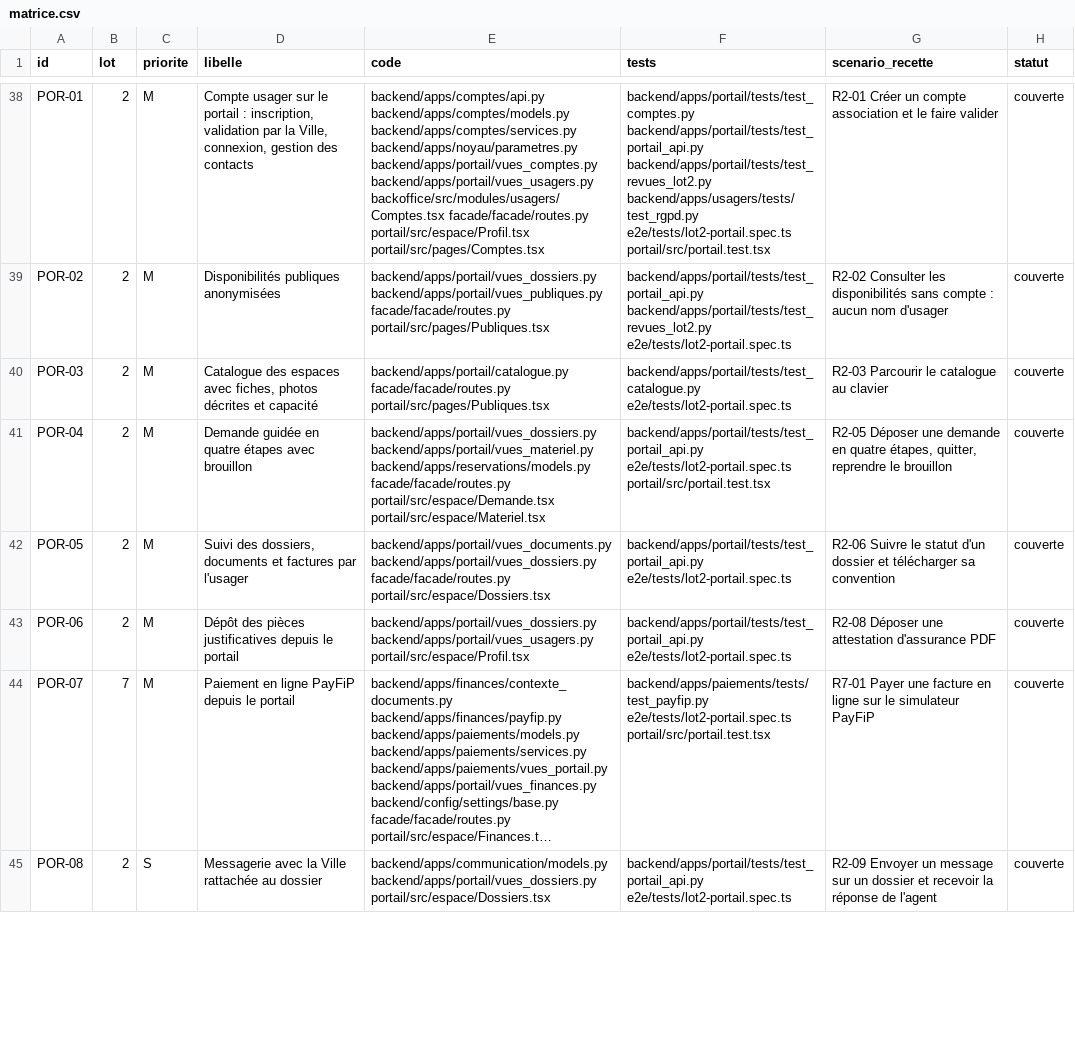
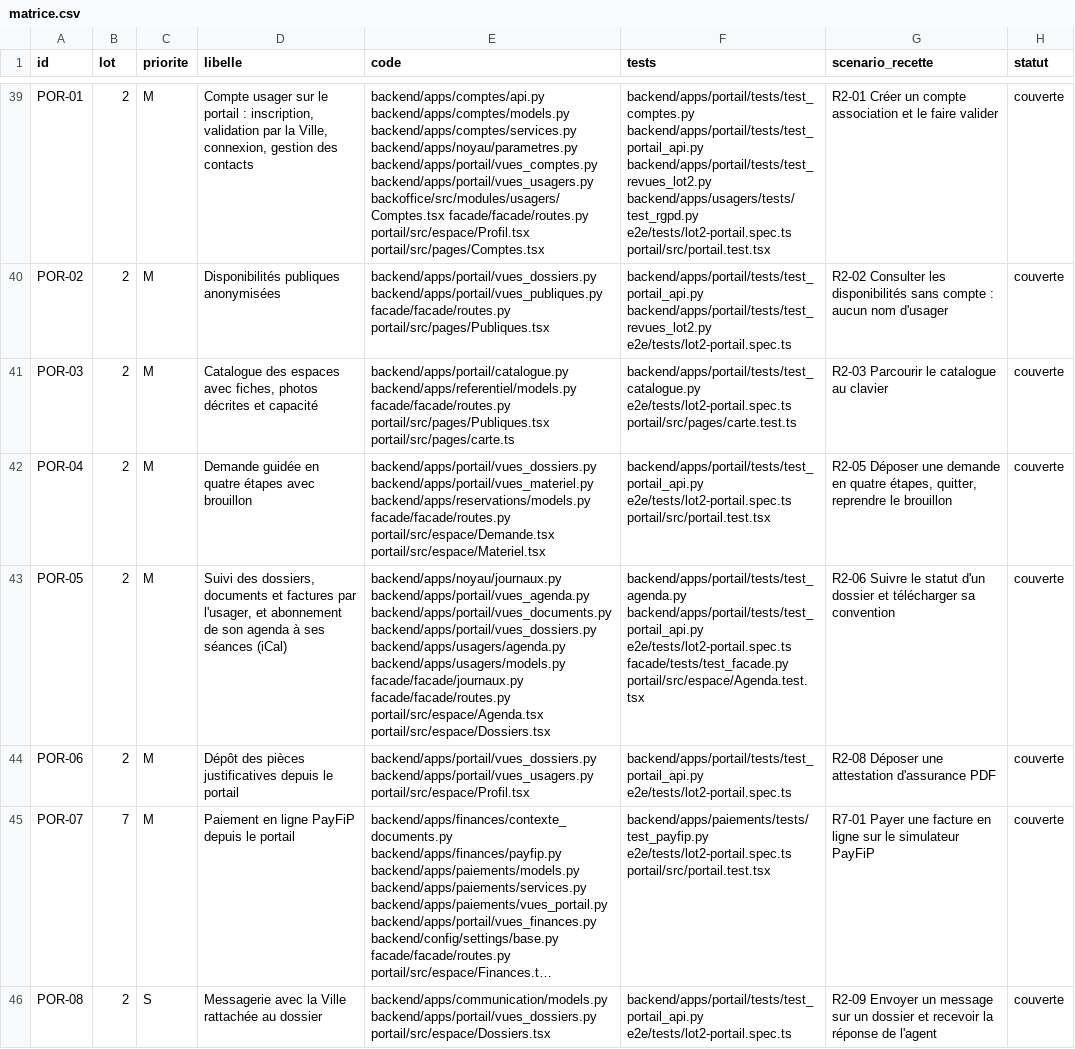
Before and after one commit to cparfait/resagora, a CSV file: docs/recette/matrice.csv, drawn as a sheet; only a part is shown, gaps mark what is left out; long unchanged cells end in …; addresses are those after the commit; the diff covers the shown part only; the diff names each change by its address in the sheet, - before the commit and + after, or states it on an @@ line.

```diff
--- a/docs/recette/matrice.csv
+++ b/docs/recette/matrice.csv
-E41 (code): backend/apps/portail/catalogue.py facade/facade/routes.py portail/src/pages/Publiques.tsx
+E41 (code): backend/apps/portail/catalogue.py backend/apps/referentiel/models.py facade/facade/routes.py portail/src/pages/Publiques.tsx portail/src/pages/carte.ts
-F41 (tests): backend/apps/portail/tests/test_catalogue.py e2e/tests/lot2-portail.spec.ts
+F41 (tests): backend/apps/portail/tests/test_catalogue.py e2e/tests/lot2-portail.spec.ts portail/src/pages/carte.test.ts
-D43 (libelle): …factures par l'usager
+D43 (libelle): …factures par l'usager, et abonnement de son agenda à ses séances (iCal)
-E43 (code): backend/apps/portail/vues_documents.py backend/apps/portail/vues_dossiers.py facade/facade/routes.py portail/src/espace/Dossiers.tsx
+E43 (code): backend/apps/noyau/journaux.py backend/apps/portail/vues_agenda.py backend/apps/portail/vues_documents.py backend/apps/portail/vues_dossiers.py backend/apps/usagers/agenda.py backend/apps/usagers/models.py facade/facade/journaux.py facade/facade/routes.py portail/src/espace/Agenda.tsx portail/src/espace/Dossiers.tsx
-F43 (tests): backend/apps/portail/tests/test_portail_api.py e2e/tests/lot2-portail.spec.ts
+F43 (tests): backend/apps/portail/tests/test_agenda.py backend/apps/portail/tests/test_portail_api.py e2e/tests/lot2-portail.spec.ts facade/tests/test_facade.py portail/src/espace/Agenda.test.tsx
```
Also changed, not shown: 1 added row and 14 edited cells elsewhere in this file, docs/recette/exigences.csv, 55 other files.
